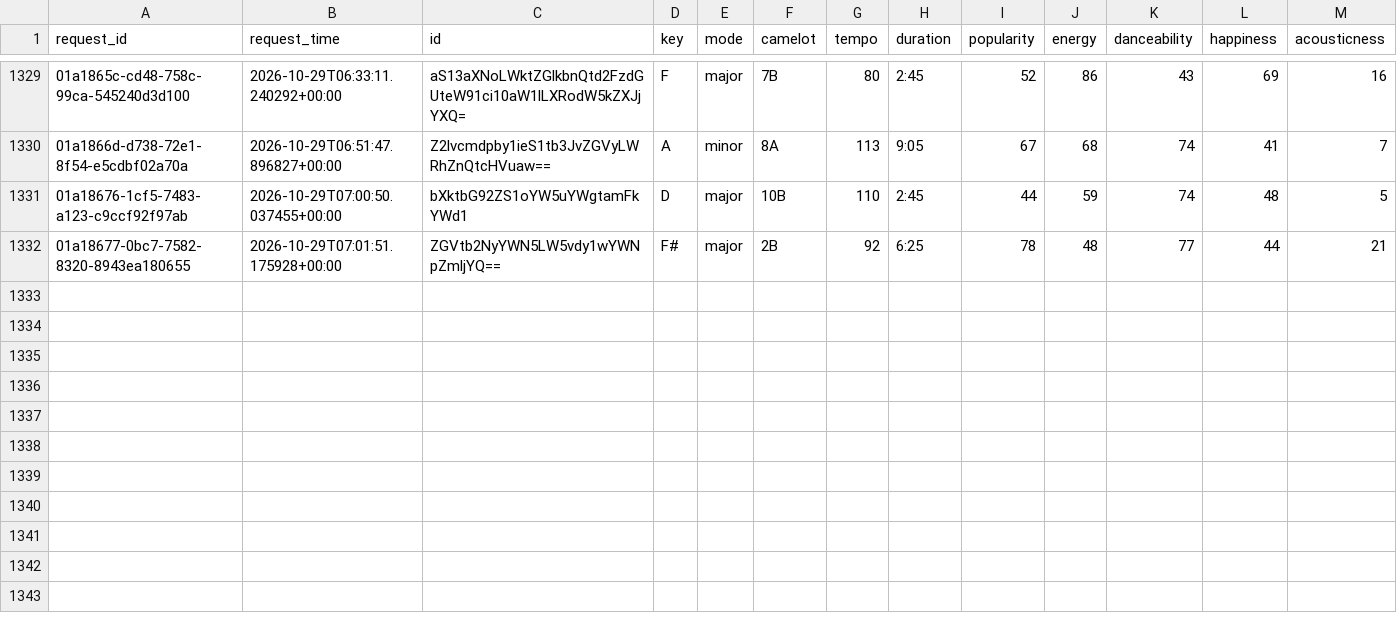
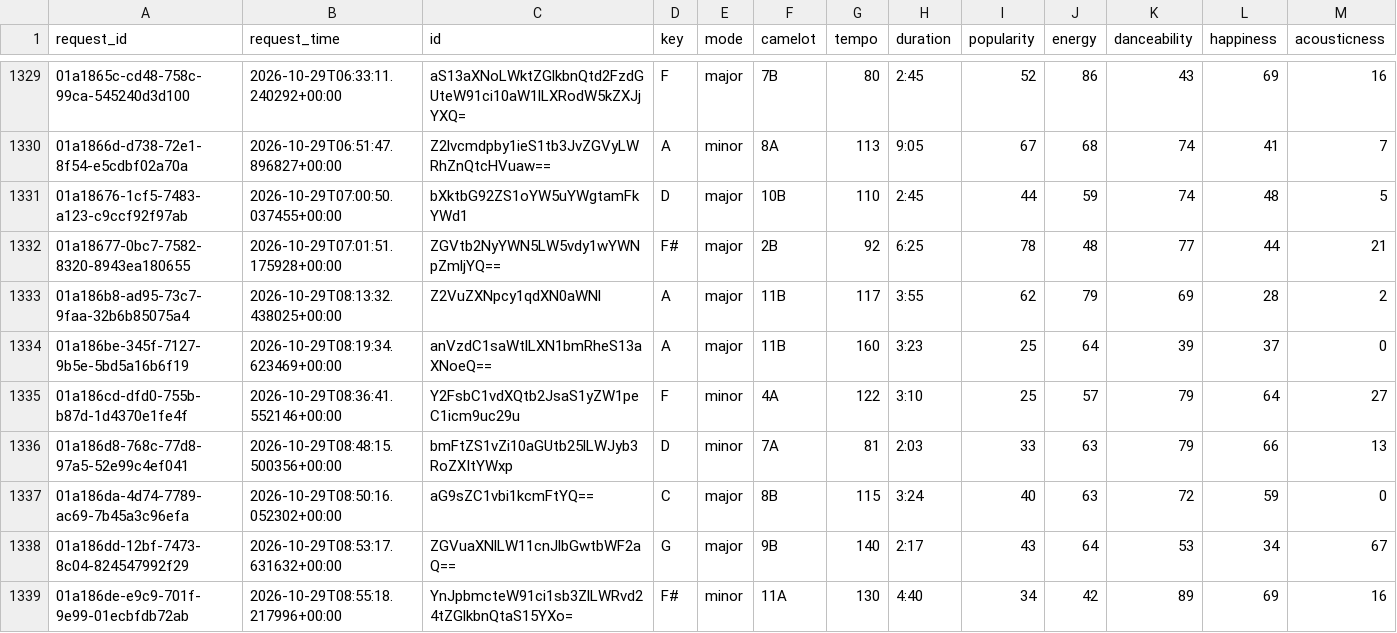
Before and after one commit to jdmremi/kcpr, a CSV file: track_analysis.csv, drawn as a sheet; only a part is shown, gaps mark what is left out; rows hold the shown columns only; the diff names each change by its address in the sheet, - before the commit and + after, or states it on an @@ line.

```diff
--- a/track_analysis.csv
+++ b/track_analysis.csv
+row 1333: 01a186b8-ad95-73c7-9faa-32b6b85075a4 | 2026-10-29T08:13:32.438025+00:00 | Z2VuZXNpcy1qdXN0aWNl | A | major | 11B | 117 | 3:55 | 62 | 79 | 69 | 28 | 2
+row 1334: 01a186be-345f-7127-9b5e-5bd5a16b6f19 | 2026-10-29T08:19:34.623469+00:00 | anVzdC1saWtlLXN1bmRheS13aXNoeQ== | A | major | 11B | 160 | 3:23 | 25 | 64 | 39 | 37 | 0
+row 1335: 01a186cd-dfd0-755b-b87d-1d4370e1fe4f | 2026-10-29T08:36:41.552146+00:00 | Y2FsbC1vdXQtb2JsaS1yZW1peC1icm9uc29u | F | minor | 4A | 122 | 3:10 | 25 | 57 | 79 | 64 | 27
+row 1336: 01a186d8-768c-77d8-97a5-52e99c4ef041 | 2026-10-29T08:48:15.500356+00:00 | bmFtZS1vZi10aGUtb25lLWJyb3RoZXItYWxp | D | minor | 7A | 81 | 2:03 | 33 | 63 | 79 | 66 | 13
+row 1337: 01a186da-4d74-7789-ac69-7b45a3c96efa | 2026-10-29T08:50:16.052302+00:00 | aG9sZC1vbi1kcmFtYQ== | C | major | 8B | 115 | 3:24 | 40 | 63 | 72 | 59 | 0
+row 1338: 01a186dd-12bf-7473-8c04-824547992f29 | 2026-10-29T08:53:17.631632+00:00 | ZGVuaXNlLW11cnJlbGwtbWF2aQ== | G | major | 9B | 140 | 2:17 | 43 | 64 | 53 | 34 | 67
+row 1339: 01a186de-e9c9-701f-9e99-01ecbfdb72ab | 2026-10-29T08:55:18.217996+00:00 | YnJpbmcteW91ci1sb3ZlLWRvd24tZGlkbnQtaS15YXo= | F# | minor | 11A | 130 | 4:40 | 34 | 42 | 89 | 69 | 16
```
Also changed, not shown: now_playing.csv, track_metadata.csv, 1 other file.
